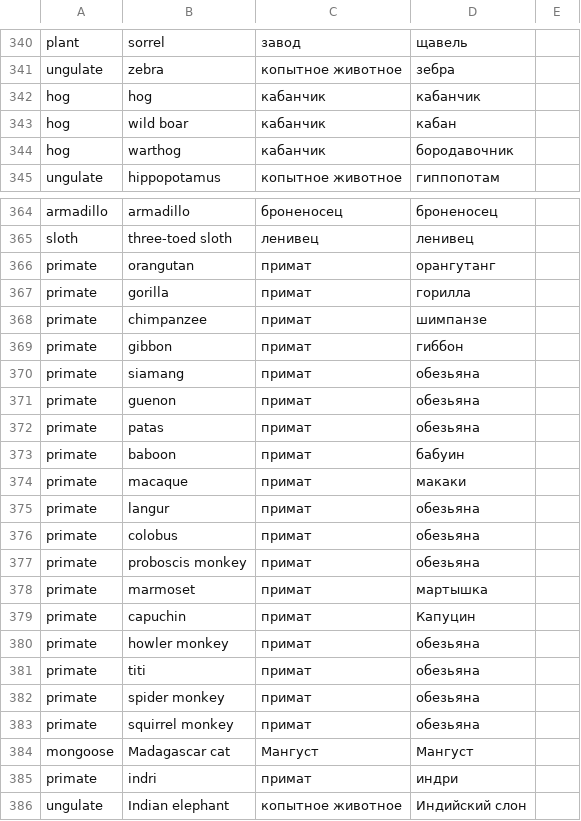
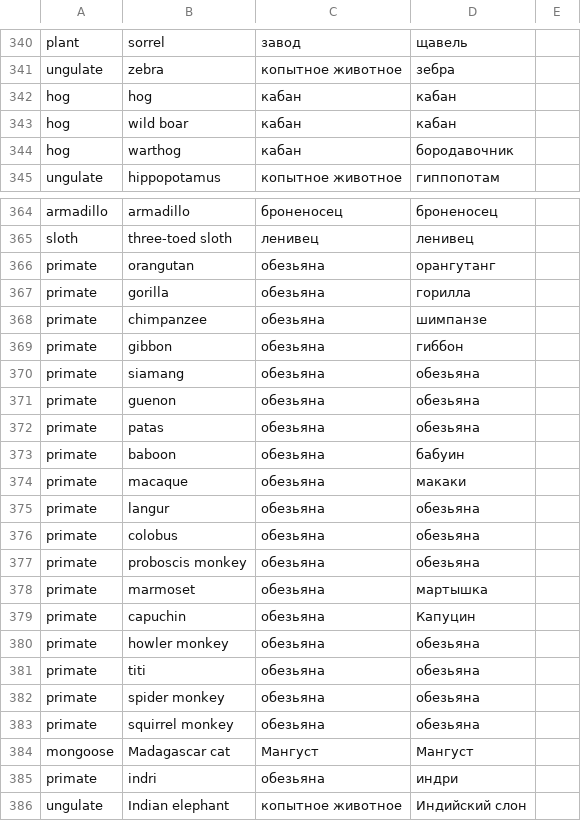
Before and after one commit to go-park-mail-ru/2020_1_Color_noise, a CSV file: cmd/image/data.csv, drawn as a sheet; only a part is shown, gaps mark what is left out; the diff covers the shown part only.

Commit message:
tags added

```diff
--- a/cmd/image/data.csv
+++ b/cmd/image/data.csv
@@ -341,5 +341,5 @@ plant;sorrel;завод;щавель
 ungulate;zebra;копытное животное;зебра
-hog;hog;кабанчик;кабанчик
-hog;wild boar;кабанчик;кабан
-hog;warthog;кабанчик;бородавочник
+hog;hog;кабан;кабан
+hog;wild boar;кабан;кабан
+hog;warthog;кабан;бородавочник
 ungulate;hippopotamus;копытное животное;гиппопотам
@@ -365,22 +365,22 @@ armadillo;armadillo;броненосец;броненосец
 sloth;three-toed sloth;ленивец;ленивец
-primate;orangutan;примат;орангутанг
-primate;gorilla;примат;горилла
-primate;chimpanzee;примат;шимпанзе
-primate;gibbon;примат;гиббон
-primate;siamang;примат;обезьяна
-primate;guenon;примат;обезьяна
-primate;patas;примат;обезьяна
-primate;baboon;примат;бабуин
-primate;macaque;примат;макаки
-primate;langur;примат;обезьяна
-primate;colobus;примат;обезьяна
-primate;proboscis monkey;примат;обезьяна
-primate;marmoset;примат;мартышка
-primate;capuchin;примат;Капуцин
-primate;howler monkey;примат;обезьяна
-primate;titi;примат;обезьяна
-primate;spider monkey;примат;обезьяна
-primate;squirrel monkey;примат;обезьяна
+primate;orangutan;обезьяна;орангутанг
+primate;gorilla;обезьяна;горилла
+primate;chimpanzee;обезьяна;шимпанзе
+primate;gibbon;обезьяна;гиббон
+primate;siamang;обезьяна;обезьяна
+primate;guenon;обезьяна;обезьяна
+primate;patas;обезьяна;обезьяна
+primate;baboon;обезьяна;бабуин
+primate;macaque;обезьяна;макаки
+primate;langur;обезьяна;обезьяна
+primate;colobus;обезьяна;обезьяна
+primate;proboscis monkey;обезьяна;обезьяна
+primate;marmoset;обезьяна;мартышка
+primate;capuchin;обезьяна;Капуцин
+primate;howler monkey;обезьяна;обезьяна
+primate;titi;обезьяна;обезьяна
+primate;spider monkey;обезьяна;обезьяна
+primate;squirrel monkey;обезьяна;обезьяна
 mongoose;Madagascar cat;Мангуст;Мангуст
-primate;indri;примат;индри
+primate;indri;обезьяна;индри
 ungulate;Indian elephant;копытное животное;Индийский слон
```
Also changed, not shown: 110 edited cells elsewhere in this file.
